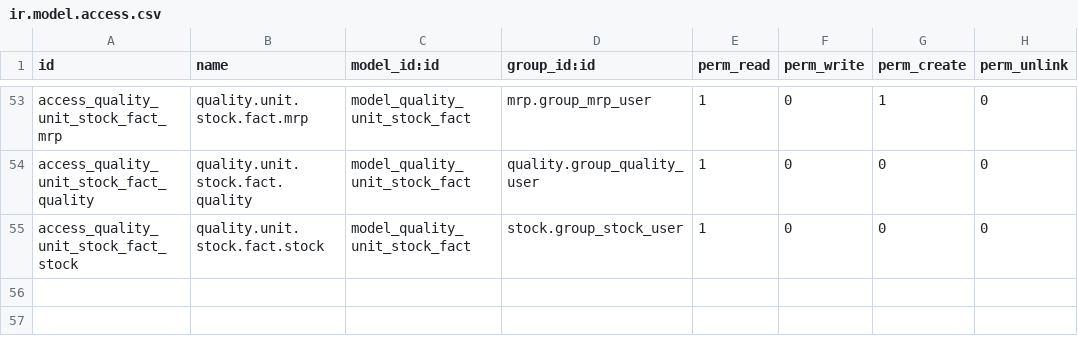
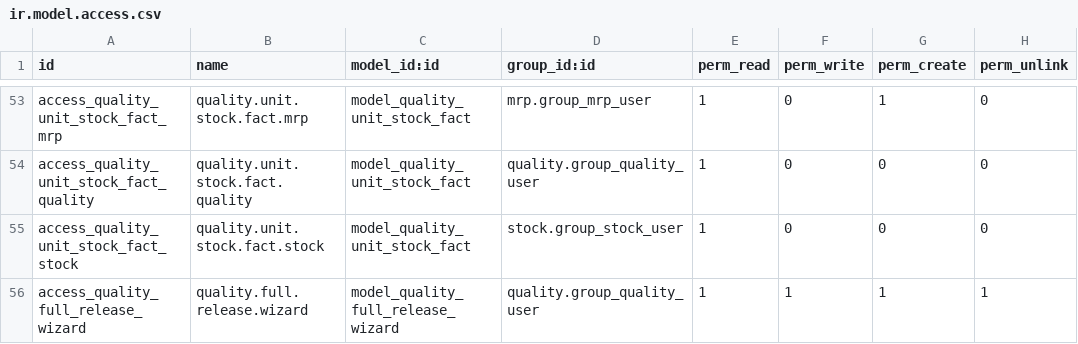
Before and after one commit to ERP-Ukraine/vataga, a CSV file: extra-addons/quality_vataga/security/ir.model.access.csv, drawn as a sheet; only a part is shown, gaps mark what is left out; the diff names each change by its address in the sheet, - before the commit and + after, or states it on an @@ line.

Commit message:
Enable guarded staging UI release of complete QUNIT batches

```diff
--- a/extra-addons/quality_vataga/security/ir.model.access.csv
+++ b/extra-addons/quality_vataga/security/ir.model.access.csv
+row 56: access_quality_full_release_wizard | quality.full.release.wizard | model_quality_full_release_wizard | quality.group_quality_user | 1 | 1 | 1 | 1
```
Also changed, not shown: 17 other files.
